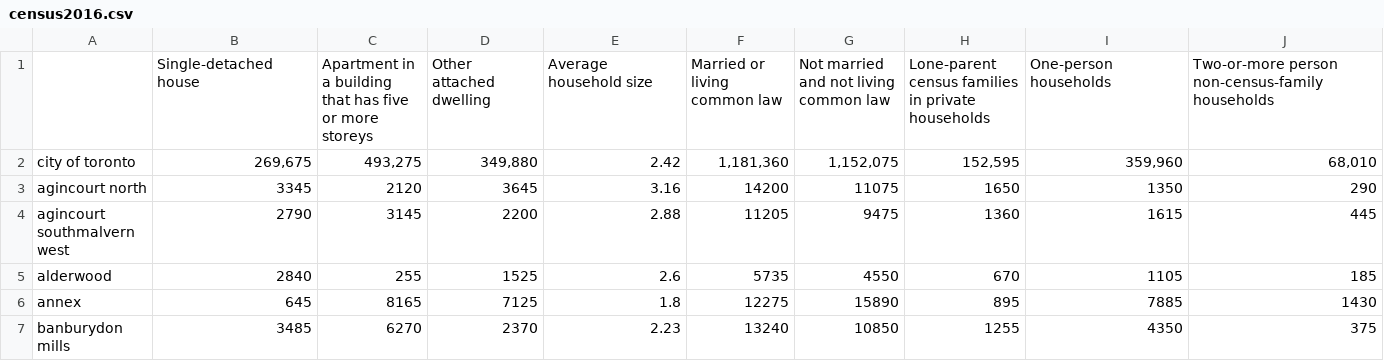
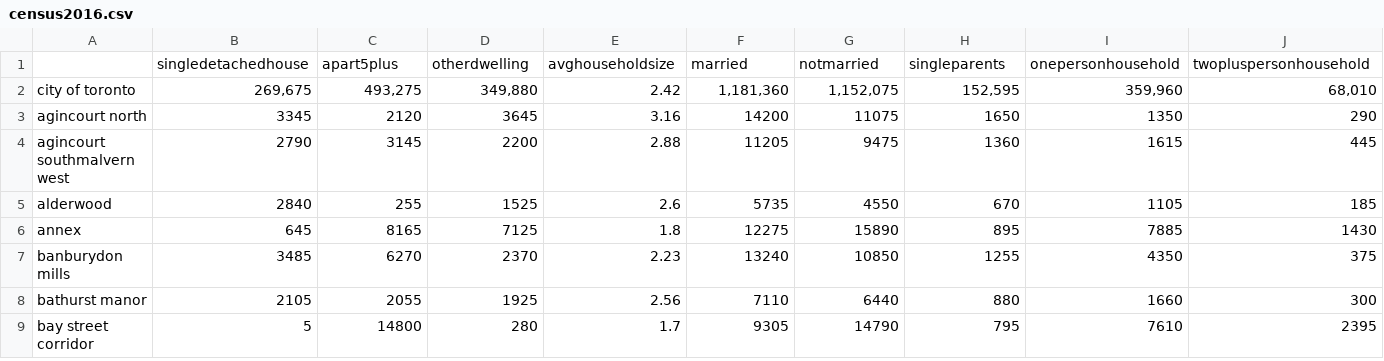
Before and after one commit to michellefilipaa/SSML_TermProject, a CSV file: data/census2016.csv, drawn as a sheet; only a part is shown; the shorter side is filled out with more unchanged rows; removed rows and columns are numbered as before the commit, all else as after; rows hold the shown columns only; the diff names each change by its address in the sheet, - before the commit and + after, or states it on an @@ line.

Commit message:
changed column name

```diff
--- a/data/census2016.csv
+++ b/data/census2016.csv
-row 1:  | Single-detached house | Apartment in a building that has five or more storeys | Other attached dwelling | Average household size | Married or living common law | Not married and not living common law | Lone-parent census families in private households | One-person households | Two-or-more person non-census-family households
+row 1:  | singledetachedhouse | apart5plus | otherdwelling | avghouseholdsize | married | notmarried | singleparents | onepersonhousehold | twopluspersonhousehold
```
Also changed, not shown: 1 other file.
